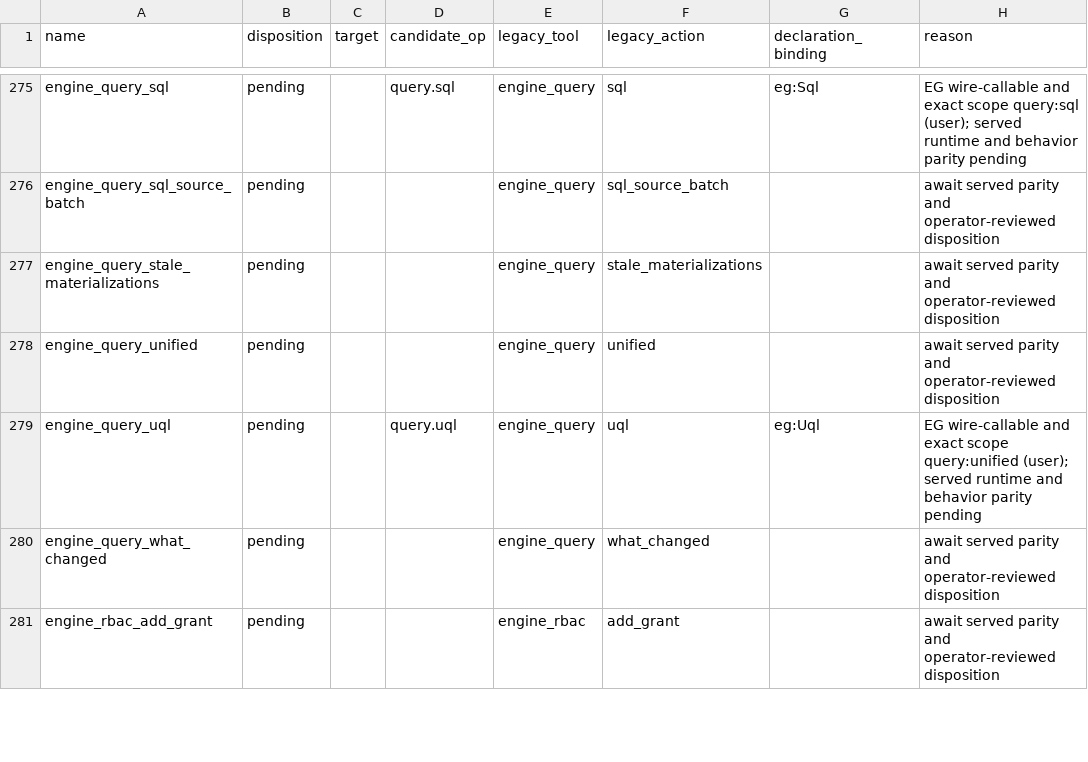
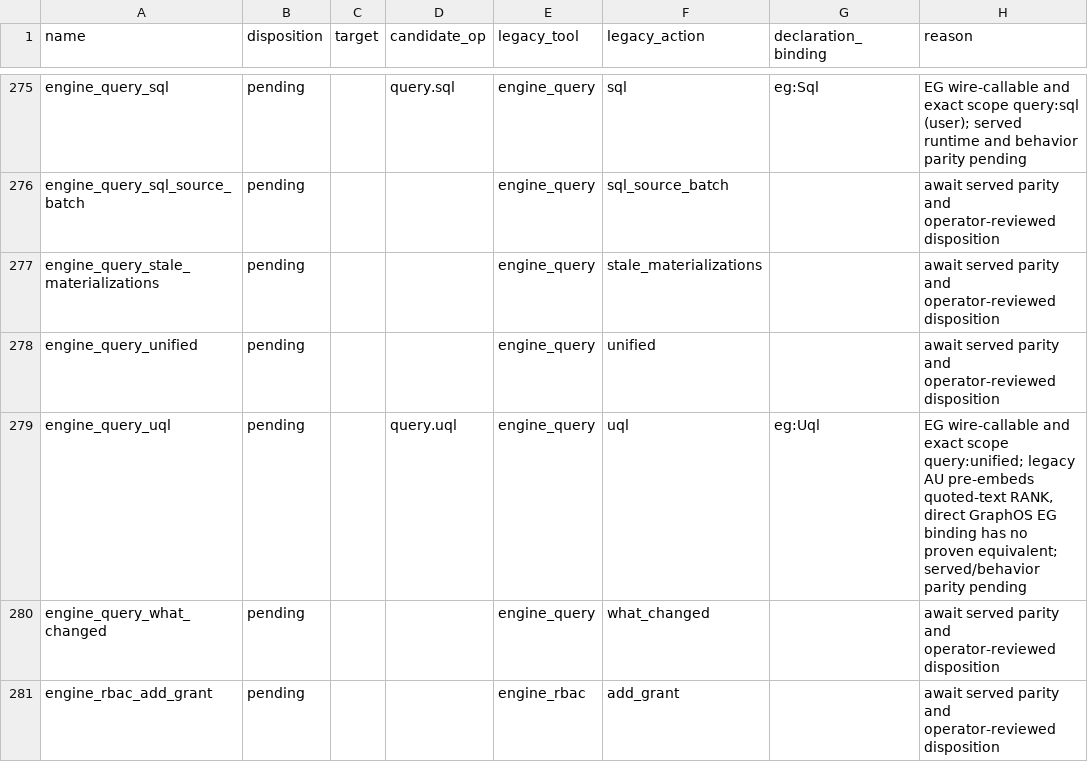
Before and after one commit to Knuckles-Team/agent-utilities, a TSV file: docs/architecture/au-mcp-parity.tsv, drawn as a sheet; only a part is shown, gaps mark what is left out.

```diff
--- a/docs/architecture/au-mcp-parity.tsv
+++ b/docs/architecture/au-mcp-parity.tsv
@@ -278,3 +278,3 @@ engine_query_stale_materializations	pending			engine_query	stale_materialization
 engine_query_unified	pending			engine_query	unified		await served parity and operator-reviewed disposition
-engine_query_uql	pending		query.uql	engine_query	uql	eg:Uql	EG wire-callable and exact scope query:unified (user); served runtime and behavior parity pending
+engine_query_uql	pending		query.uql	engine_query	uql	eg:Uql	EG wire-callable and exact scope query:unified; legacy AU pre-embeds quoted-text RANK, direct GraphOS EG binding has no proven equivalent; served/behavior parity pending
 engine_query_what_changed	pending			engine_query	what_changed		await served parity and operator-reviewed disposition
```
Also changed, not shown: 1 other file.
